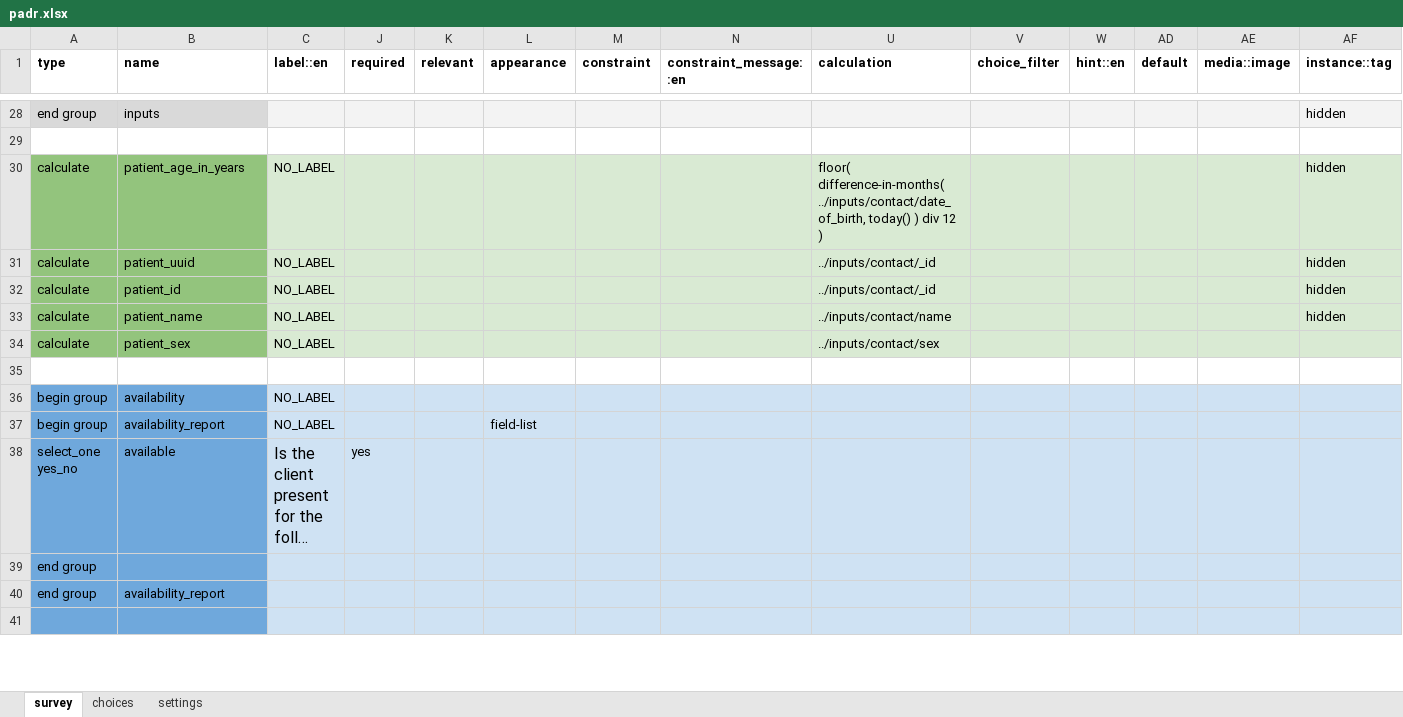
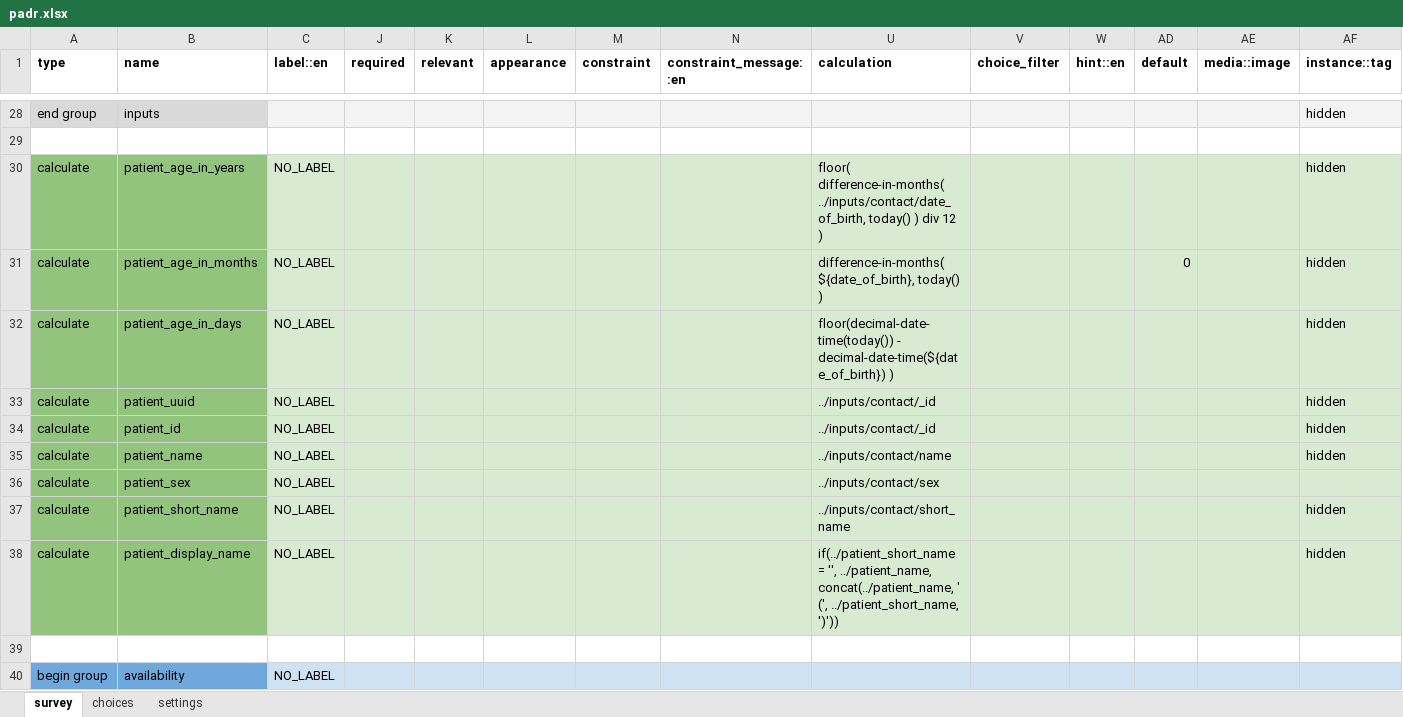
Before and after one commit to IntelliSOFT-Consulting/cht_pvers, an Excel workbook: cht_app/forms/app/padr.xlsx, sheet survey, drawn as a sheet; only a part is shown, gaps mark what is left out; the shorter side is filled out with more unchanged rows; long unchanged cells end in …; values as stored, in another font and other column widths than the file's, no borders; charts and pictures not drawn; rows hold the shown columns only; the diff covers the shown part only; the diff names each change by its address in the sheet, - before the commit and + after, or states it on an @@ line.

```diff
--- a/cht_app/forms/app/padr.xlsx (sheet survey)
+++ b/cht_app/forms/app/padr.xlsx (sheet survey)
+row 31: calculate | patient_age_in_months | NO_LABEL |  |  |  |  |  | difference-in-months( ${date_of_birth}, today() ) |  |  | 0 |  | hidden
+row 32: calculate | patient_age_in_days | NO_LABEL |  |  |  |  |  | floor(decimal-date-time(today()) - decimal-date-time(${date_of_birth}) ) |  |  |  |  | hidden
+row 37: calculate | patient_short_name | NO_LABEL |  |  |  |  |  | ../inputs/contact/short_name |  |  |  |  | hidden
+row 38: calculate | patient_display_name | NO_LABEL |  |  |  |  |  | if(../patient_short_name = '', ../patient_name, concat(../patient_name, ' (', ../patient_short_name, ')')) |  |  |  |  | hidden
```
Also changed, not shown: 13 added rows and 10 edited cells elsewhere in this sheet, sheet settings, cht_app/forms/app/death_confirmation.xlsx, 4 other files.
